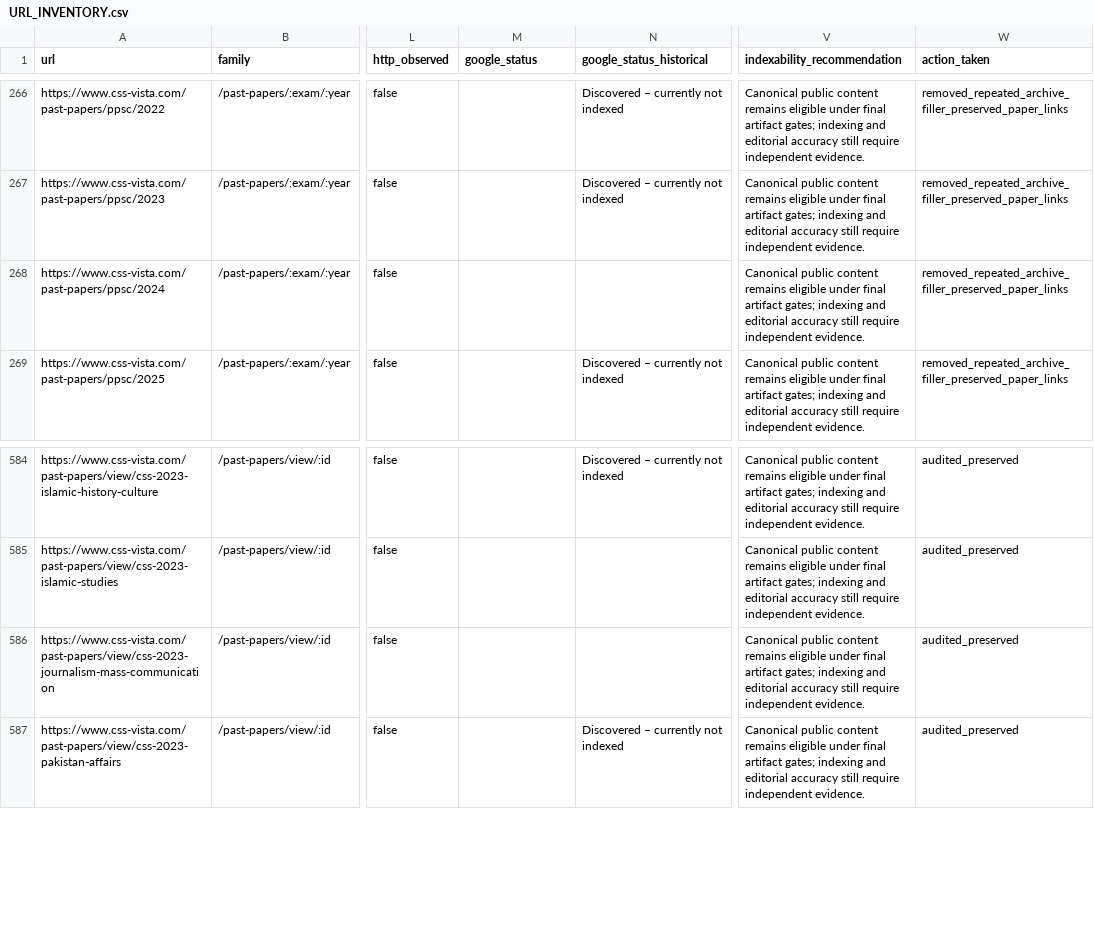
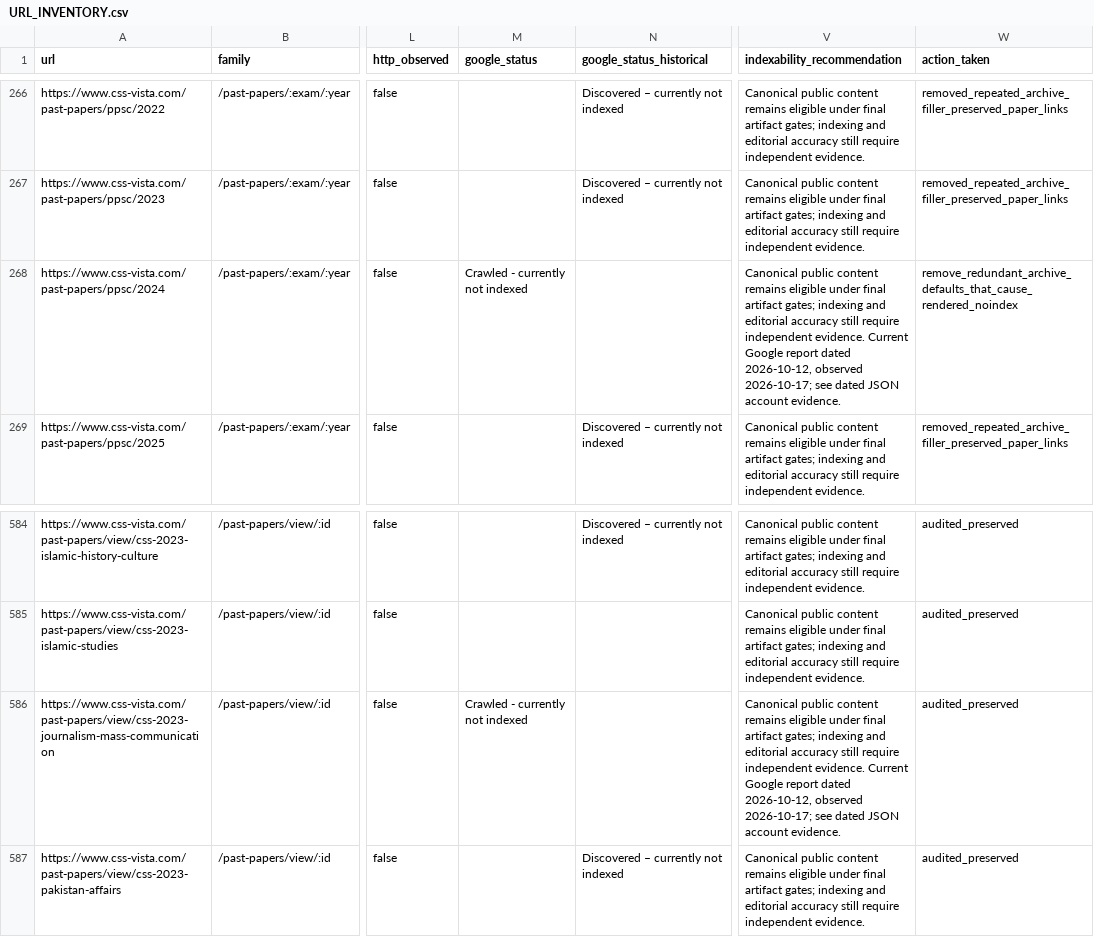
Before and after one commit to ali6537502-ship-it/CSS-VISTA, a CSV file: docs/seo/URL_INVENTORY.csv, drawn as a sheet; only a part is shown, gaps mark what is left out; the diff names each change by its address in the sheet, - before the commit and + after, or states it on an @@ line.

Commit message:
Keep canonical paper archives indexable after rendering

```diff
--- a/docs/seo/URL_INVENTORY.csv
+++ b/docs/seo/URL_INVENTORY.csv
-M268 (google_status): (empty)
+M268 (google_status): Crawled - currently not indexed
-V268 (indexability_recommendation): …independent evidence.
+V268 (indexability_recommendation): …independent evidence. Current Google report dated 2026-10-12, observed 2026-10-17; see dated JSON account evidence.
-W268 (action_taken): removed_repeated_archive_filler_preserved_paper_links
+W268 (action_taken): remove_redundant_archive_defaults_that_cause_rendered_noindex
-M586 (google_status): (empty)
+M586 (google_status): Crawled - currently not indexed
-V586 (indexability_recommendation): …independent evidence.
+V586 (indexability_recommendation): …independent evidence. Current Google report dated 2026-10-12, observed 2026-10-17; see dated JSON account evidence.
```
Also changed, not shown: 18 other files.
